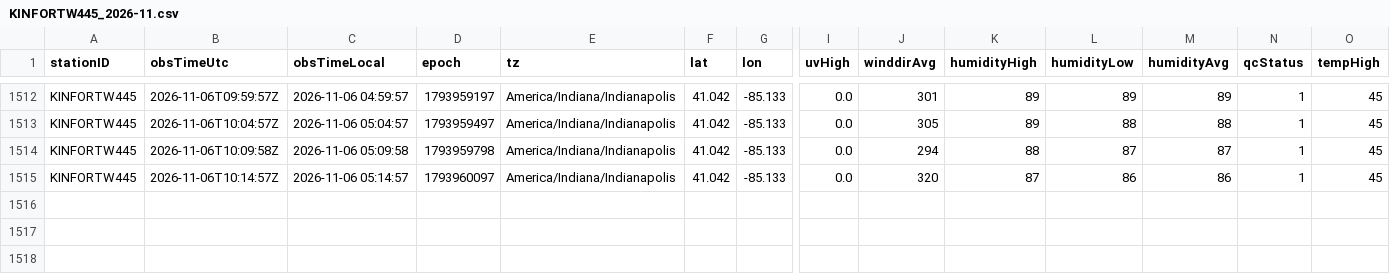
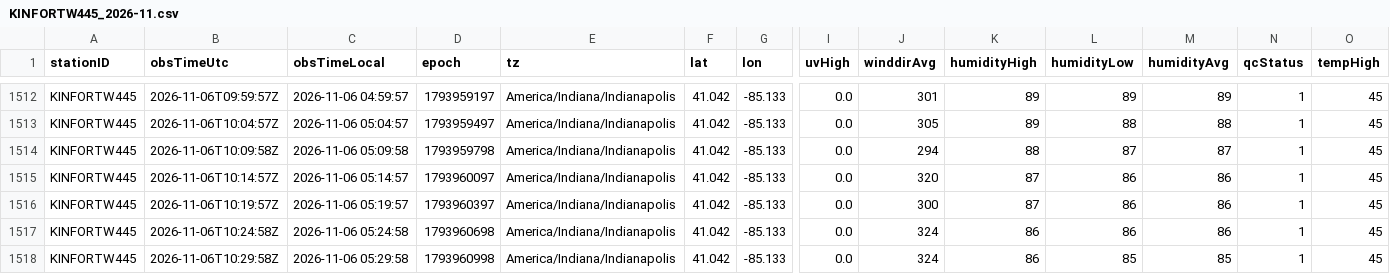
Before and after one commit to derrikidennis/scattered-showers, a CSV file: assets/readings/KINFORTW445_2026-11.csv, drawn as a sheet; only a part is shown, gaps mark what is left out; rows hold the shown columns only; the diff names each change by its address in the sheet, - before the commit and + after, or states it on an @@ line.

```diff
--- a/assets/readings/KINFORTW445_2026-11.csv
+++ b/assets/readings/KINFORTW445_2026-11.csv
+row 1516: KINFORTW445 | 2026-11-06T10:19:57Z | 2026-11-06 05:19:57 | 1793960397 | America/Indiana/Indianapolis | 41.042 | -85.133 | 0.0 | 300 | 87 | 86 | 86 | 1 | 45
+row 1517: KINFORTW445 | 2026-11-06T10:24:58Z | 2026-11-06 05:24:58 | 1793960698 | America/Indiana/Indianapolis | 41.042 | -85.133 | 0.0 | 324 | 86 | 86 | 86 | 1 | 45
+row 1518: KINFORTW445 | 2026-11-06T10:29:58Z | 2026-11-06 05:29:58 | 1793960998 | America/Indiana/Indianapolis | 41.042 | -85.133 | 0.0 | 324 | 86 | 85 | 85 | 1 | 45
```
Also changed, not shown: assets/alerts/alerts_history.csv, 4 other files.
